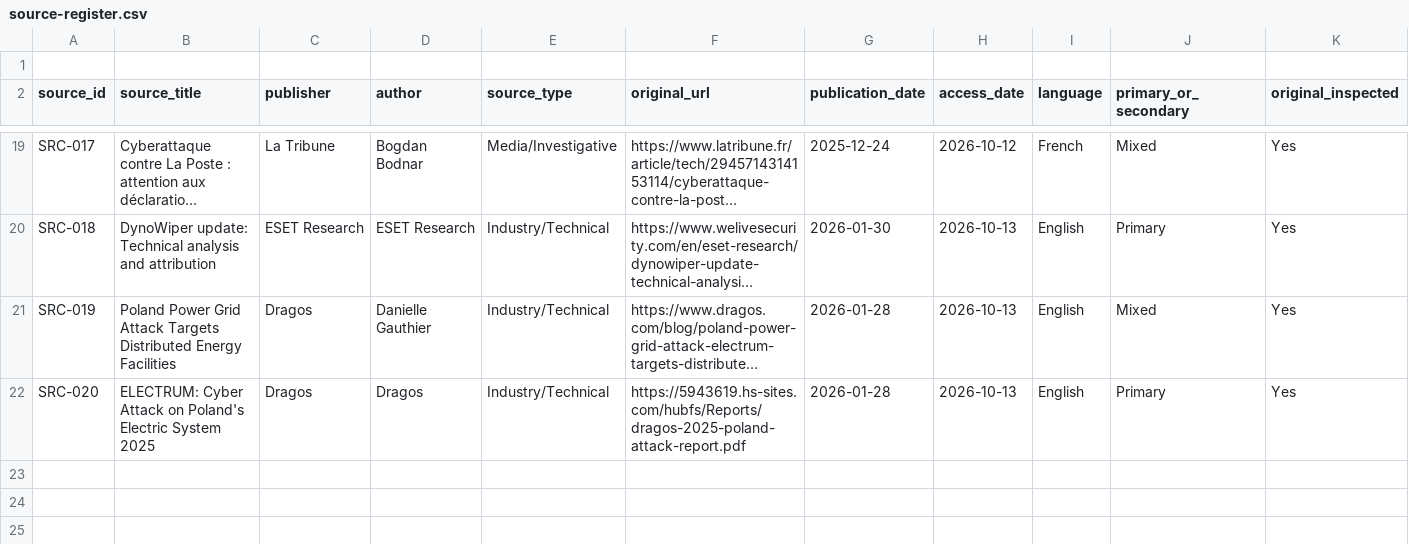
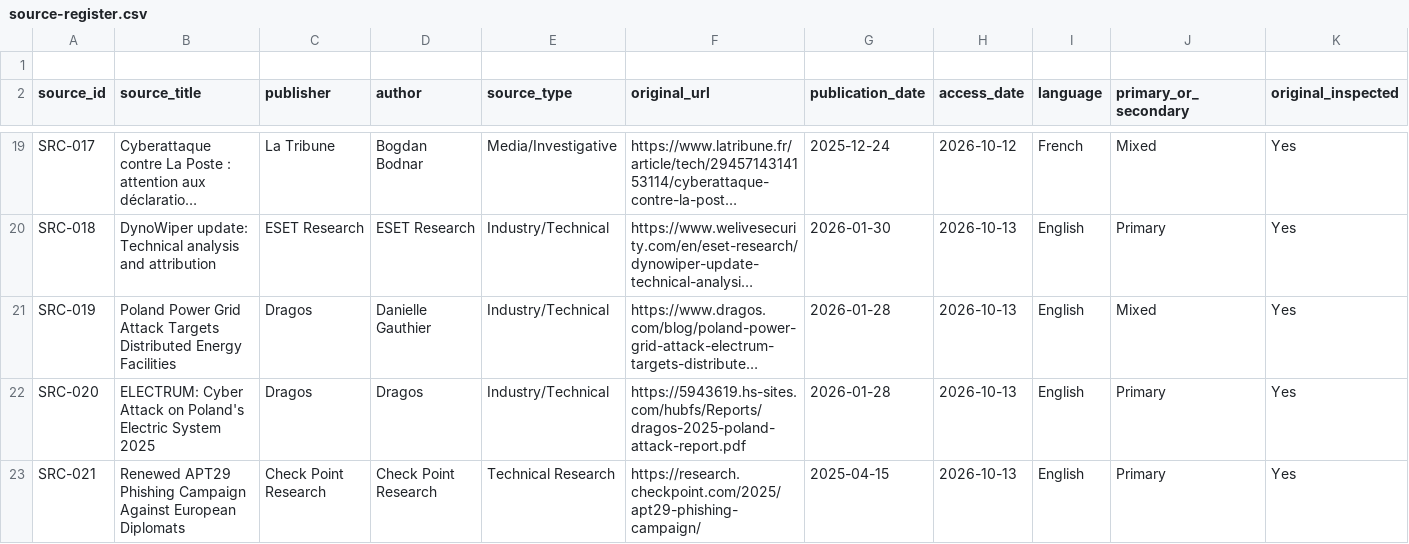
Before and after one commit to jcharcenko/russian-cyber-threat-assessment-2025-2026, a CSV file: research/source-register.csv, drawn as a sheet; only a part is shown, gaps mark what is left out; long unchanged cells end in …; rows hold the shown columns only; the diff names each change by its address in the sheet, - before the commit and + after, or states it on an @@ line.

Commit message:
research: register Check Point APT29 diplomatic phishing report

```diff
--- a/research/source-register.csv
+++ b/research/source-register.csv
+row 23: SRC-021 | Renewed APT29 Phishing Campaign Against European Diplomats | Check Point Research | Check Point Research | Technical Research | https://research.checkpoint.com/2025/apt29-phishing-campaign/ | 2025-04-15 | 2026-10-13 | English | Primary | Yes
```
